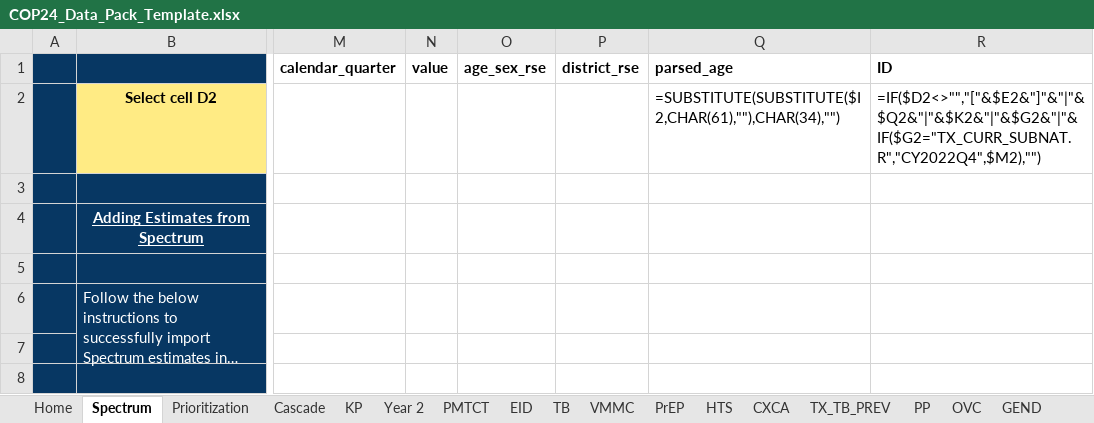
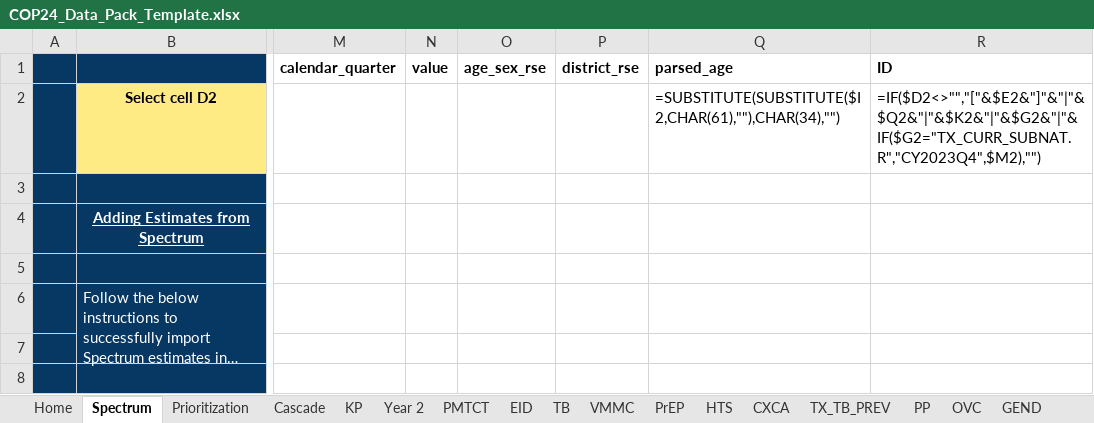
Before and after one commit to pepfar-datim/datapackr, an Excel workbook: inst/extdata/COP24_Data_Pack_Template.xlsx, sheet Spectrum, drawn as a sheet; only a part is shown, gaps mark what is left out; long unchanged cells end in …; values as stored, in another font and other column widths than the file's, no borders; formulas are shown in place of their values; the diff names each change by its address in the sheet, - before the commit and + after, or states it on an @@ line.

Commit message:
Update COP24_Data_Pack_Template.xlsx
In Spectrum tab, col R, increment CY used for TX_CURR_SUBNAT.R

```diff
--- a/inst/extdata/COP24_Data_Pack_Template.xlsx (sheet Spectrum)
+++ b/inst/extdata/COP24_Data_Pack_Template.xlsx (sheet Spectrum)
-R2: =IF($D2<>"","["&$E2&"]"&"|"&$Q2&"|"&$K2&"|"&$G2&"|"&IF($G2="TX_CURR_SUBNAT.R","CY2022Q4",$M2),"")
+R2: =IF($D2<>"","["&$E2&"]"&"|"&$Q2&"|"&$K2&"|"&$G2&"|"&IF($G2="TX_CURR_SUBNAT.R","CY2023Q4",$M2),"")
```
